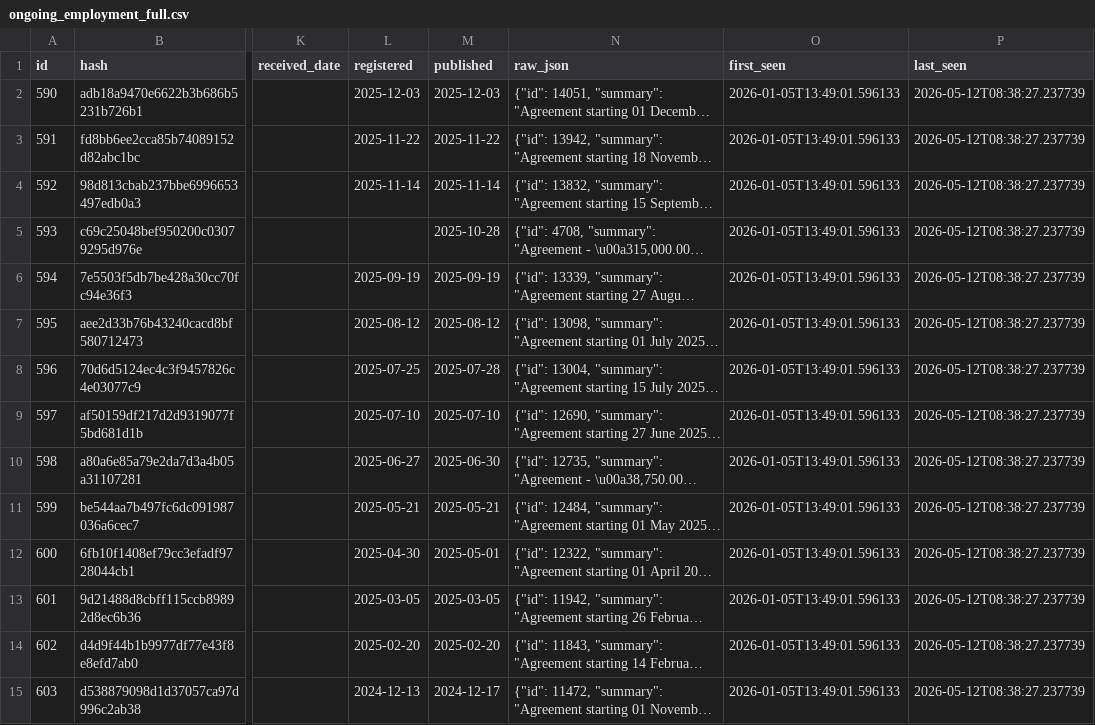
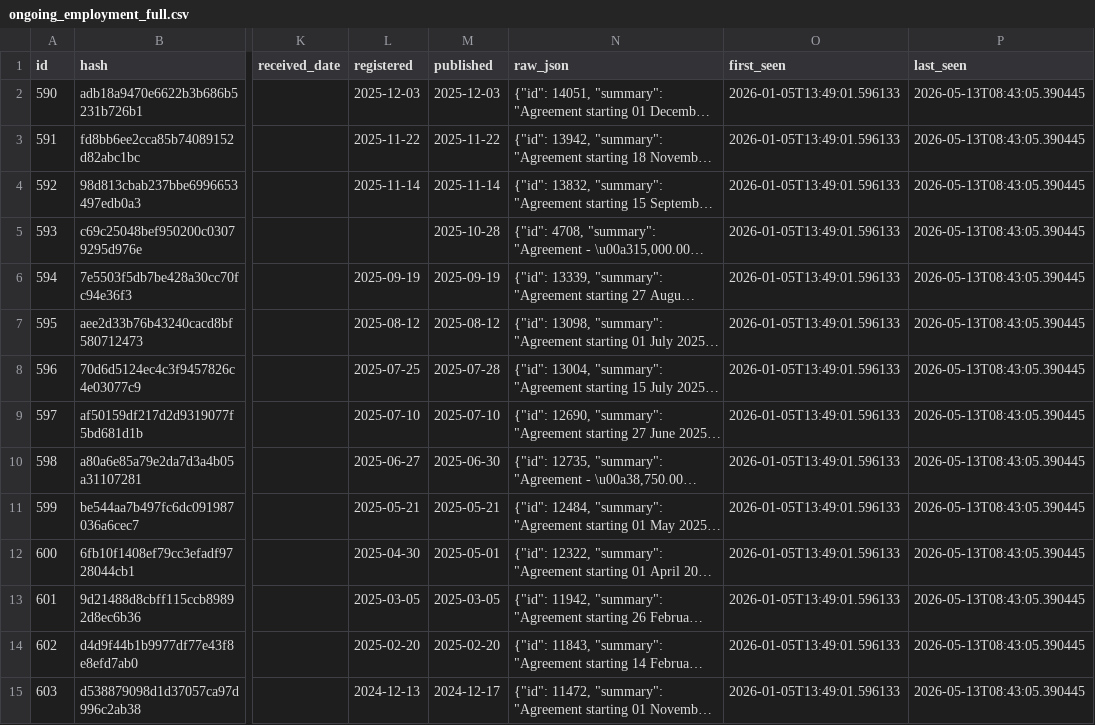
Before and after one commit to fwebb-ship-it/mp-earnings, a CSV file: outputs/ongoing_employment_full.csv, drawn as a sheet; only a part is shown, gaps mark what is left out; long unchanged cells end in …; the diff covers the shown part only; the diff names each change by its address in the sheet, - before the commit and + after, or states it on an @@ line.

```diff
--- a/outputs/ongoing_employment_full.csv
+++ b/outputs/ongoing_employment_full.csv
-P2:P15 (last_seen): 2026-05-12T08:38:27.237739
+P2:P15 (last_seen): 2026-05-13T08:43:05.390445
```
Also changed, not shown: 67 edited cells elsewhere in this file, outputs/ad_hoc_payments_full.csv, outputs/donations_full.csv, 2 other files.
